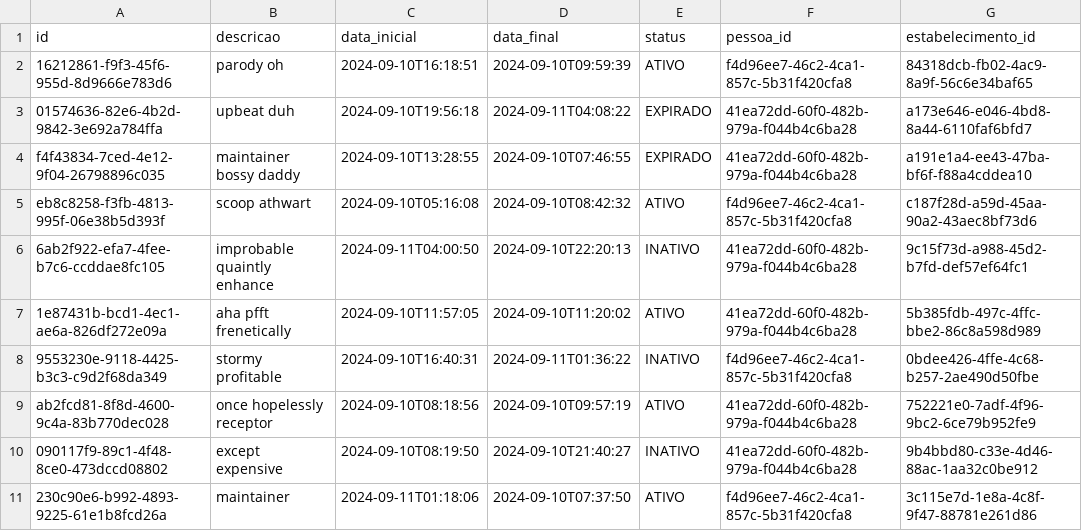
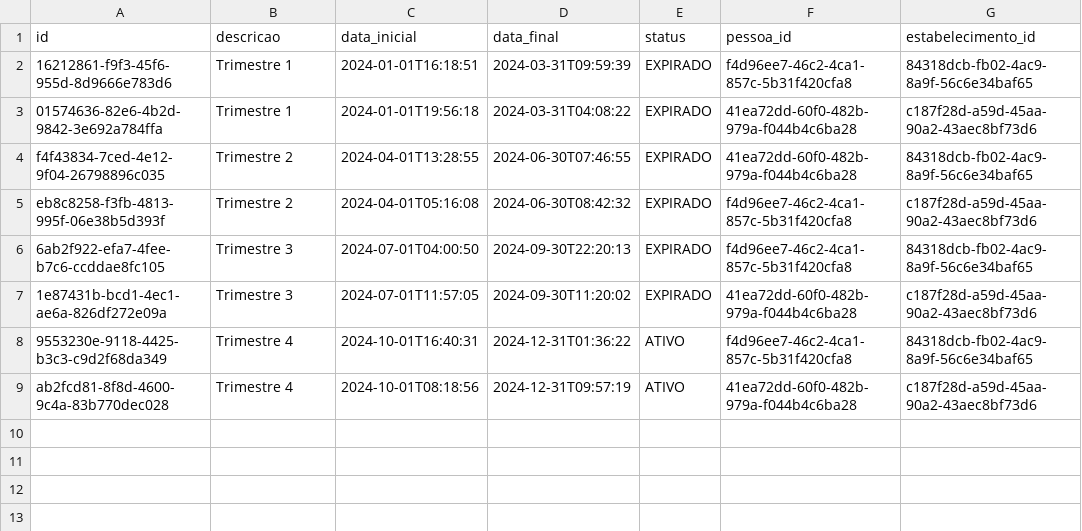
Before and after one commit to leromatcc/pivestudo, a CSV file: src/main/resources/config/liquibase/fake-data/autorizacao_acesso.csv, drawn as a sheet.

```diff
--- a/src/main/resources/config/liquibase/fake-data/autorizacao_acesso.csv
+++ b/src/main/resources/config/liquibase/fake-data/autorizacao_acesso.csv
@@ -1,11 +1,9 @@
 id;descricao;data_inicial;data_final;status;pessoa_id;estabelecimento_id
-16212861-f9f3-45f6-955d-8d9666e783d6;parody oh;2024-09-10T16:18:51;2024-09-10T09:59:39;ATIVO;f4d96ee7-46c2-4ca1-857c-5b31f420cfa8;84318dcb-fb02-4ac9-8a9f-56c6e34baf65
-01574636-82e6-4b2d-9842-3e692a784ffa;upbeat duh;2024-09-10T19:56:18;2024-09-11T04:08:22;EXPIRADO;41ea72dd-60f0-482b-979a-f044b4c6ba28;a173e646-e046-4bd8-8a44-6110faf6bfd7
-f4f43834-7ced-4e12-9f04-26798896c035;maintainer bossy daddy;2024-09-10T13:28:55;2024-09-10T07:46:55;EXPIRADO;41ea72dd-60f0-482b-979a-f044b4c6ba28;a191e1a4-ee43-47ba-bf6f-f88a4cddea10
-eb8c8258-f3fb-4813-995f-06e38b5d393f;scoop athwart;2024-09-10T05:16:08;2024-09-10T08:42:32;ATIVO;f4d96ee7-46c2-4ca1-857c-5b31f420cfa8;c187f28d-a59d-45aa-90a2-43aec8bf73d6
-6ab2f922-efa7-4fee-b7c6-ccddae8fc105;improbable quaintly enhance;2024-09-11T04:00:50;2024-09-10T22:20:13;INATIVO;41ea72dd-60f0-482b-979a-f044b4c6ba28;9c15f73d-a988-45d2-b7fd-def57ef64fc1
-1e87431b-bcd1-4ec1-ae6a-826df272e09a;aha pfft frenetically;2024-09-10T11:57:05;2024-09-10T11:20:02;ATIVO;41ea72dd-60f0-482b-979a-f044b4c6ba28;5b385fdb-497c-4ffc-bbe2-86c8a598d989
-9553230e-9118-4425-b3c3-c9d2f68da349;stormy profitable;2024-09-10T16:40:31;2024-09-11T01:36:22;INATIVO;f4d96ee7-46c2-4ca1-857c-5b31f420cfa8;0bdee426-4ffe-4c68-b257-2ae490d50fbe
-ab2fcd81-8f8d-4600-9c4a-83b770dec028;once hopelessly receptor;2024-09-10T08:18:56;2024-09-10T09:57:19;ATIVO;41ea72dd-60f0-482b-979a-f044b4c6ba28;752221e0-7adf-4f96-9bc2-6ce79b952fe9
-090117f9-89c1-4f48-8ce0-473dccd08802;except expensive;2024-09-10T08:19:50;2024-09-10T21:40:27;INATIVO;41ea72dd-60f0-482b-979a-f044b4c6ba28;9b4bbd80-c33e-4d46-88ac-1aa32c0be912
-230c90e6-b992-4893-9225-61e1b8fcd26a;maintainer;2024-09-11T01:18:06;2024-09-10T07:37:50;ATIVO;f4d96ee7-46c2-4ca1-857c-5b31f420cfa8;3c115e7d-1e8a-4c8f-9f47-88781e261d86
+16212861-f9f3-45f6-955d-8d9666e783d6;Trimestre 1;2024-01-01T16:18:51;2024-03-31T09:59:39;EXPIRADO;f4d96ee7-46c2-4ca1-857c-5b31f420cfa8;84318dcb-fb02-4ac9-8a9f-56c6e34baf65
+01574636-82e6-4b2d-9842-3e692a784ffa;Trimestre 1;2024-01-01T19:56:18;2024-03-31T04:08:22;EXPIRADO;41ea72dd-60f0-482b-979a-f044b4c6ba28;c187f28d-a59d-45aa-90a2-43aec8bf73d6
+f4f43834-7ced-4e12-9f04-26798896c035;Trimestre 2;2024-04-01T13:28:55;2024-06-30T07:46:55;EXPIRADO;41ea72dd-60f0-482b-979a-f044b4c6ba28;84318dcb-fb02-4ac9-8a9f-56c6e34baf65
+eb8c8258-f3fb-4813-995f-06e38b5d393f;Trimestre 2;2024-04-01T05:16:08;2024-06-30T08:42:32;EXPIRADO;f4d96ee7-46c2-4ca1-857c-5b31f420cfa8;c187f28d-a59d-45aa-90a2-43aec8bf73d6
+6ab2f922-efa7-4fee-b7c6-ccddae8fc105;Trimestre 3;2024-07-01T04:00:50;2024-09-30T22:20:13;EXPIRADO;f4d96ee7-46c2-4ca1-857c-5b31f420cfa8;84318dcb-fb02-4ac9-8a9f-56c6e34baf65
+1e87431b-bcd1-4ec1-ae6a-826df272e09a;Trimestre 3;2024-07-01T11:57:05;2024-09-30T11:20:02;EXPIRADO;41ea72dd-60f0-482b-979a-f044b4c6ba28;c187f28d-a59d-45aa-90a2-43aec8bf73d6
+9553230e-9118-4425-b3c3-c9d2f68da349;Trimestre 4;2024-10-01T16:40:31;2024-12-31T01:36:22;ATIVO;f4d96ee7-46c2-4ca1-857c-5b31f420cfa8;84318dcb-fb02-4ac9-8a9f-56c6e34baf65
+ab2fcd81-8f8d-4600-9c4a-83b770dec028;Trimestre 4;2024-10-01T08:18:56;2024-12-31T09:57:19;ATIVO;41ea72dd-60f0-482b-979a-f044b4c6ba28;c187f28d-a59d-45aa-90a2-43aec8bf73d6
```
Also changed, not shown: src/main/resources/config/liquibase/fake-data/automovel.csv, src/main/resources/config/liquibase/fake-data/documento.csv, 10 other files.
